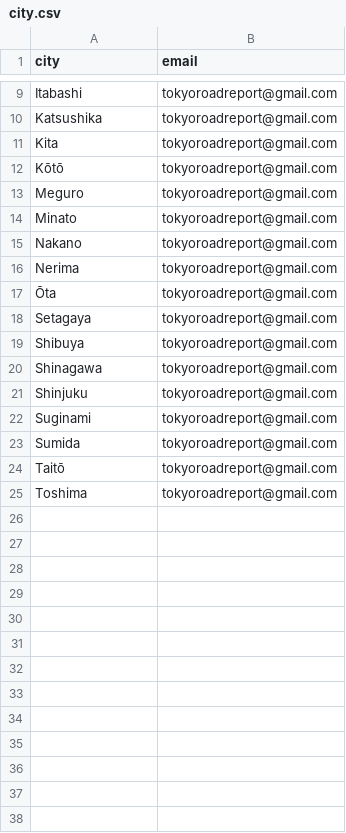
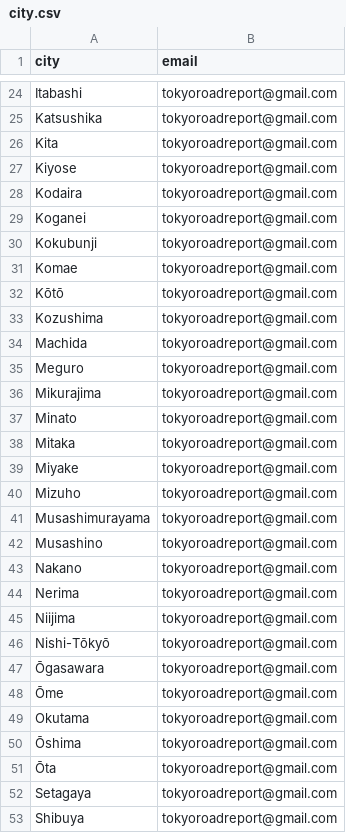
Before and after one commit to ElieSDK/roadsafe, a CSV file: notebooks/Elie/Streamlit/city.csv, drawn as a sheet; only a part is shown, gaps mark what is left out; the shorter side is filled out with more unchanged rows; the diff covers the shown part only.

Commit message:
fixed typo and added cities

```diff
--- a/notebooks/Elie/Streamlit/city.csv
+++ b/notebooks/Elie/Streamlit/city.csv
@@ -11,7 +26,26 @@ Katsushika,tokyoroadreport@gmail.com
 Kita,tokyoroadreport@gmail.com
+Kiyose,tokyoroadreport@gmail.com
+Kodaira,tokyoroadreport@gmail.com
+Koganei,tokyoroadreport@gmail.com
+Kokubunji,tokyoroadreport@gmail.com
+Komae,tokyoroadreport@gmail.com
 Kōtō,tokyoroadreport@gmail.com
+Kozushima,tokyoroadreport@gmail.com
+Machida,tokyoroadreport@gmail.com
 Meguro,tokyoroadreport@gmail.com
+Mikurajima,tokyoroadreport@gmail.com
 Minato,tokyoroadreport@gmail.com
+Mitaka,tokyoroadreport@gmail.com
+Miyake,tokyoroadreport@gmail.com
+Mizuho,tokyoroadreport@gmail.com
+Musashimurayama,tokyoroadreport@gmail.com
+Musashino,tokyoroadreport@gmail.com
 Nakano,tokyoroadreport@gmail.com
 Nerima,tokyoroadreport@gmail.com
+Niijima,tokyoroadreport@gmail.com
+Nishi-Tōkyō,tokyoroadreport@gmail.com
+Ōgasawara,tokyoroadreport@gmail.com
+Ōme,tokyoroadreport@gmail.com
+Okutama,tokyoroadreport@gmail.com
+Ōshima,tokyoroadreport@gmail.com
 Ōta,tokyoroadreport@gmail.com
```
Also changed, not shown: 19 added rows and 1 removed row elsewhere in this file, 1 other file.
